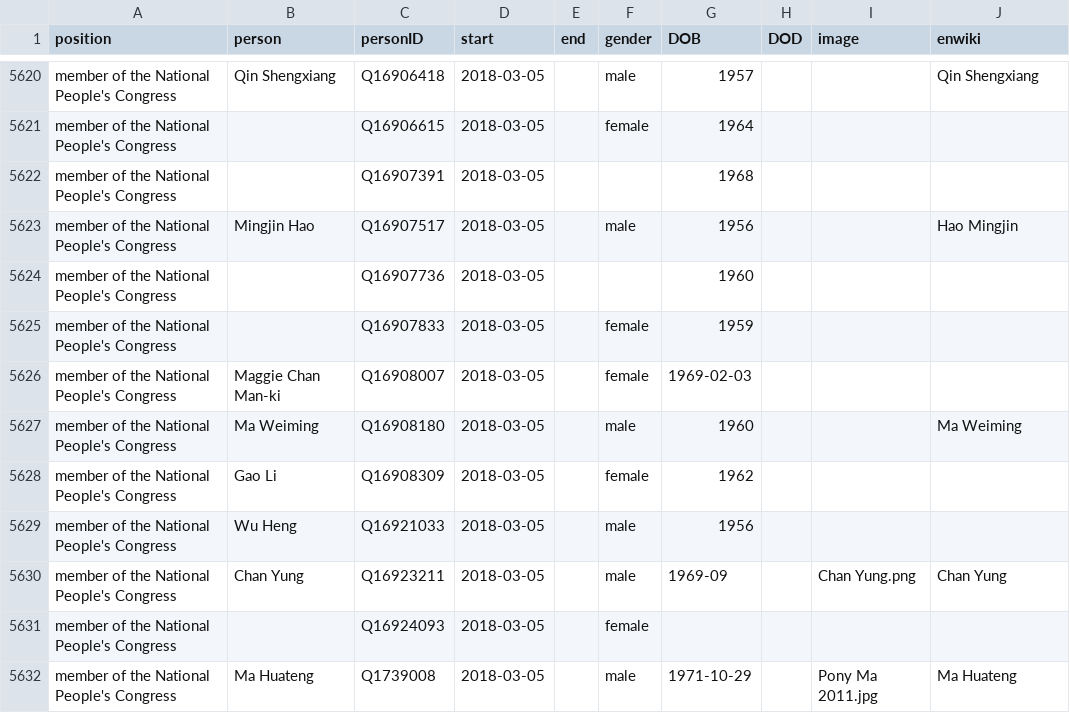
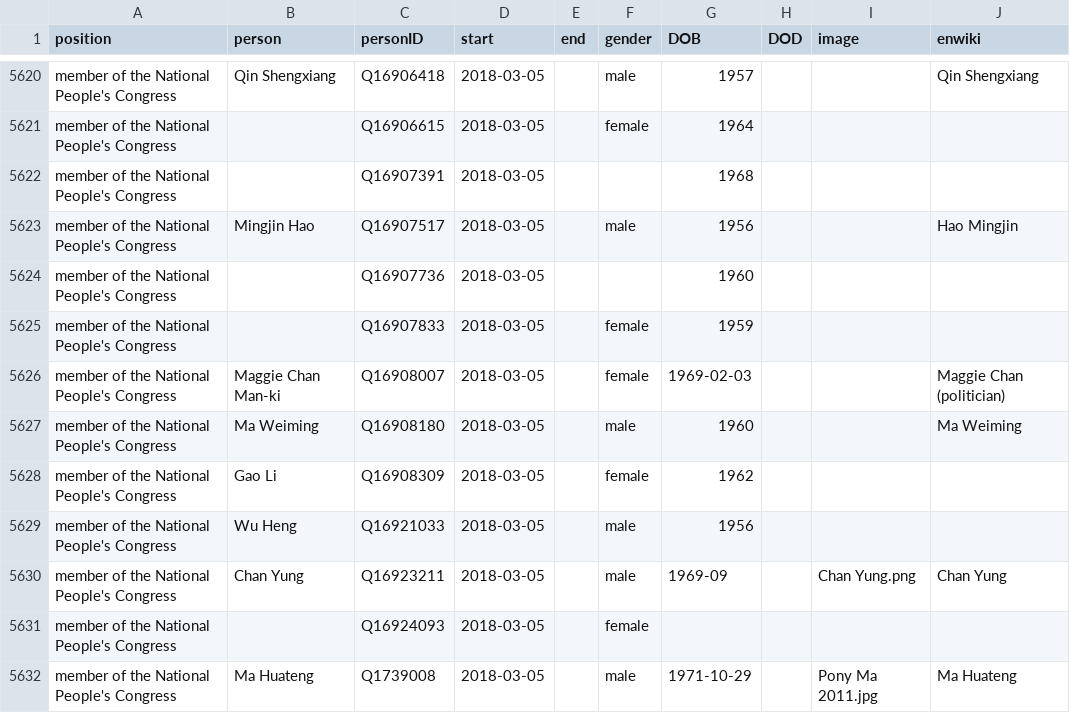
Before and after one commit to every-politician-scrapers/china-ministers, a CSV file: html/legislators.csv, drawn as a sheet; only a part is shown, gaps mark what is left out.

Commit message:
PCB update

```diff
--- a/html/legislators.csv
+++ b/html/legislators.csv
@@ -5625,3 +5625,3 @@ member of the National People's Congress,,Q16907736,2018-03-05,,,1960,,,
 member of the National People's Congress,,Q16907833,2018-03-05,,female,1959,,,
-member of the National People's Congress,Maggie Chan Man-ki,Q16908007,2018-03-05,,female,1969-02-03,,,
+member of the National People's Congress,Maggie Chan Man-ki,Q16908007,2018-03-05,,female,1969-02-03,,,Maggie Chan (politician)
 member of the National People's Congress,Ma Weiming,Q16908180,2018-03-05,,male,1960,,,Ma Weiming
```
